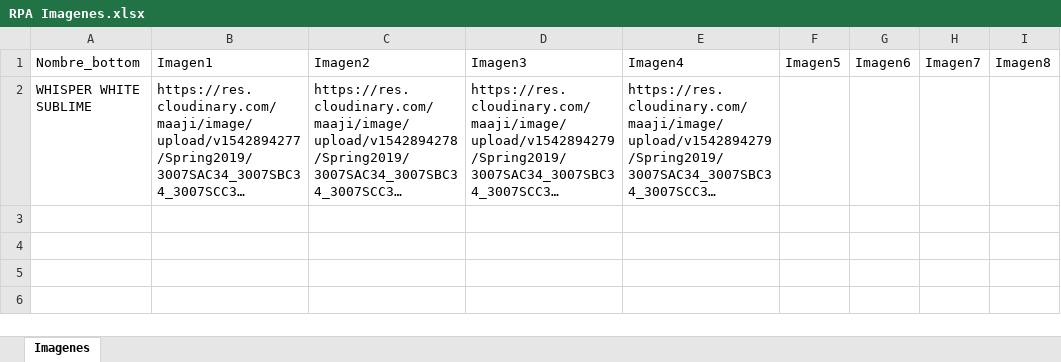
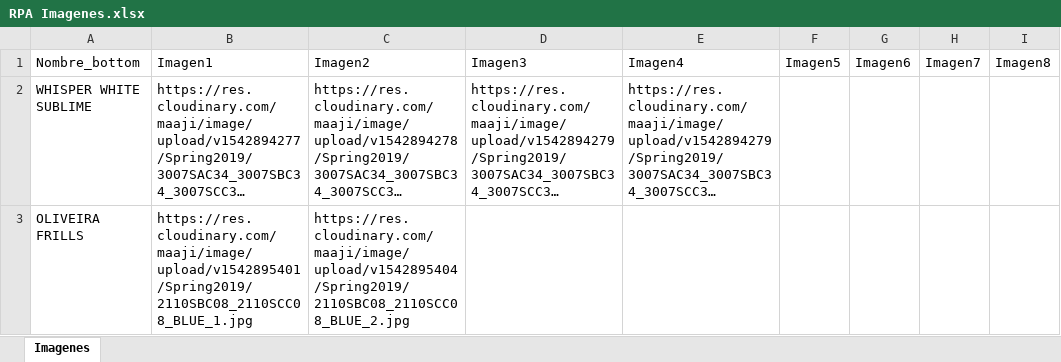
Before and after one commit to juvape/RPA-UIPATH, an Excel workbook: Sample/Sample/RPA Imagenes.xlsx, sheet Imagenes, drawn as a sheet; long unchanged cells end in …; values as stored, in another font and other column widths than the file's, no borders; the diff names each change by its address in the sheet, - before the commit and + after, or states it on an @@ line.

```diff
--- a/Sample/Sample/RPA Imagenes.xlsx (sheet Imagenes)
+++ b/Sample/Sample/RPA Imagenes.xlsx (sheet Imagenes)
+row 3: OLIVEIRA FRILLS | https://res.cloudinary.com/maaji/image/upload/v1542895401/Spring2019/2110SBC08_2110SCC08_BLUE_1.jpg | https://res.cloudinary.com/maaji/image/upload/v1542895404/Spring2019/2110SBC08_2110SCC08_BLUE_2.jpg
```
Also changed, not shown: 43 other files.
